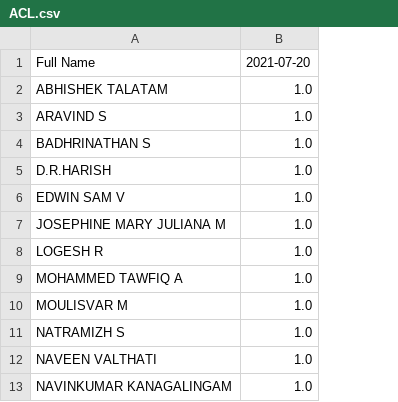
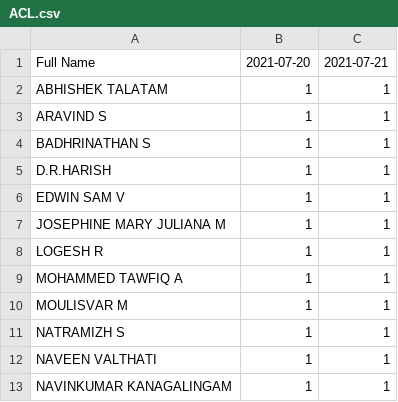
Before and after one commit to yogi512/attendance, a CSV file: ACL.csv, drawn as a sheet; only a part is shown; removed rows and columns are numbered as before the commit, all else as after; the diff names each change by its address in the sheet, - before the commit and + after, or states it on an @@ line.

```diff
--- a/ACL.csv
+++ b/ACL.csv
-column B, rows 1-13: 2021-07-20 | 1.0 | 1.0 | 1.0 | 1.0 | 1.0 | 1.0 | 1.0 | 1.0 | 1.0 | 1.0 | 1.0 | 1.0
+column B, rows 1-13: 2021-07-20 | 1 | 1 | 1 | 1 | 1 | 1 | 1 | 1 | 1 | 1 | 1 | 1
+column C, rows 1-13: 2021-07-21 | 1 | 1 | 1 | 1 | 1 | 1 | 1 | 1 | 1 | 1 | 1 | 1
```
Also changed, not shown: 2 other files.
